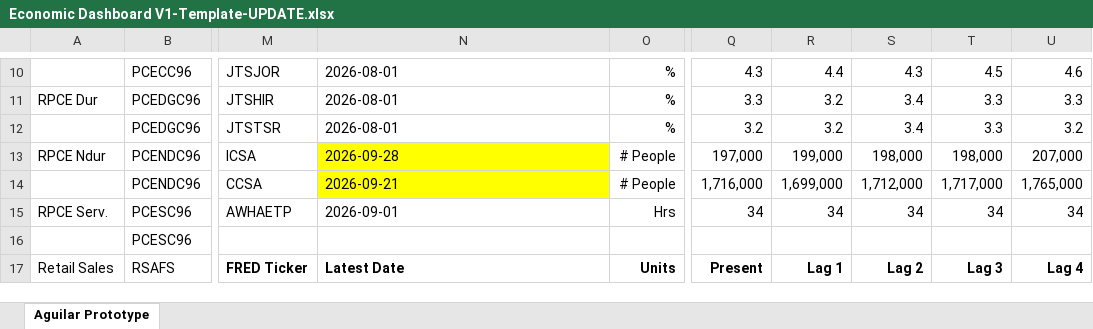
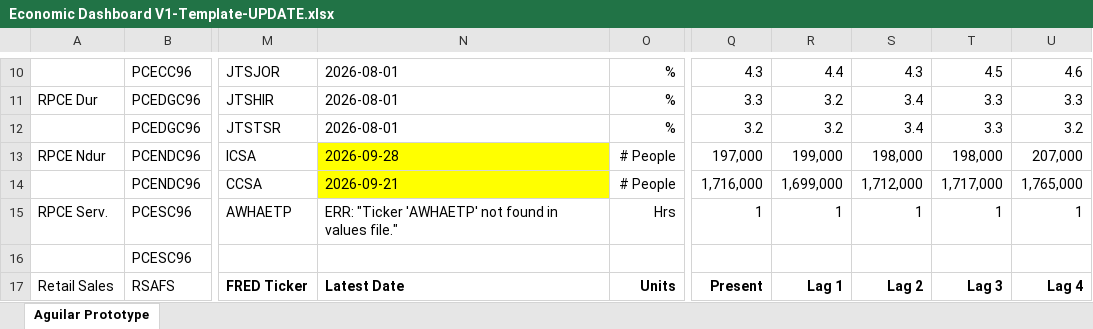
Before and after one commit to BlueMarginalist/MacroDashBoard, an Excel workbook: MacroDashboard Versions/Economic Dashboard V1-Template-UPDATE.xlsx, sheet Aguilar Prototype, drawn as a sheet; only a part is shown, gaps mark what is left out; values as stored, in another font and other column widths than the file's, no borders; the diff names each change by its address in the sheet, - before the commit and + after, or states it on an @@ line.

```diff
--- a/MacroDashboard Versions/Economic Dashboard V1-Template-UPDATE.xlsx (sheet Aguilar Prototype)
+++ b/MacroDashboard Versions/Economic Dashboard V1-Template-UPDATE.xlsx (sheet Aguilar Prototype)
-N15: 2026-09-01
+N15: ERR: "Ticker 'AWHAETP' not found in values file."
-Q15: 34
+Q15: 1
-R15: 34
+R15: 1
-S15: 34
+S15: 1
-T15: 34
+T15: 1
-U15: 34
+U15: 1
```
Also changed, not shown: 4 other files.
